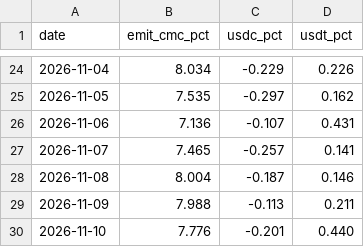
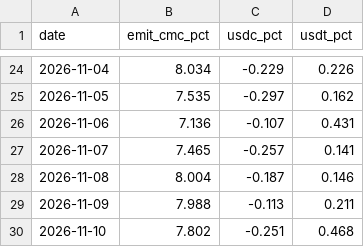
Before and after one commit to capitalflowai-app/capitalflowai-app.github.io, a CSV file: kontrola/stable-emitenci.csv, drawn as a sheet; only a part is shown, gaps mark what is left out.

```diff
--- a/kontrola/stable-emitenci.csv
+++ b/kontrola/stable-emitenci.csv
@@ -29,2 +29,2 @@ date,emit_cmc_pct,usdc_pct,usdt_pct
 2026-11-09,7.988,-0.113,0.211
-2026-11-10,7.776,-0.201,0.440
+2026-11-10,7.802,-0.251,0.468
```
Also changed, not shown: kontrola/ark-arkb.csv, kontrola/etf-emitent.csv, 4 other files.
